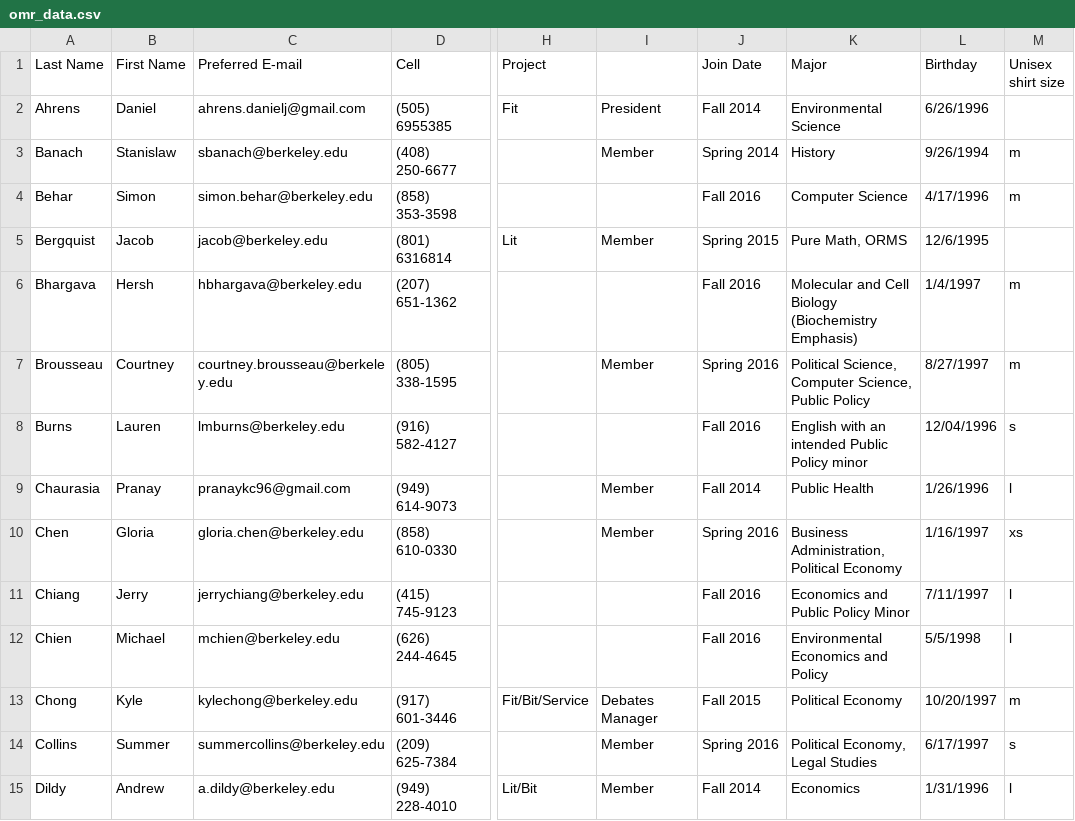
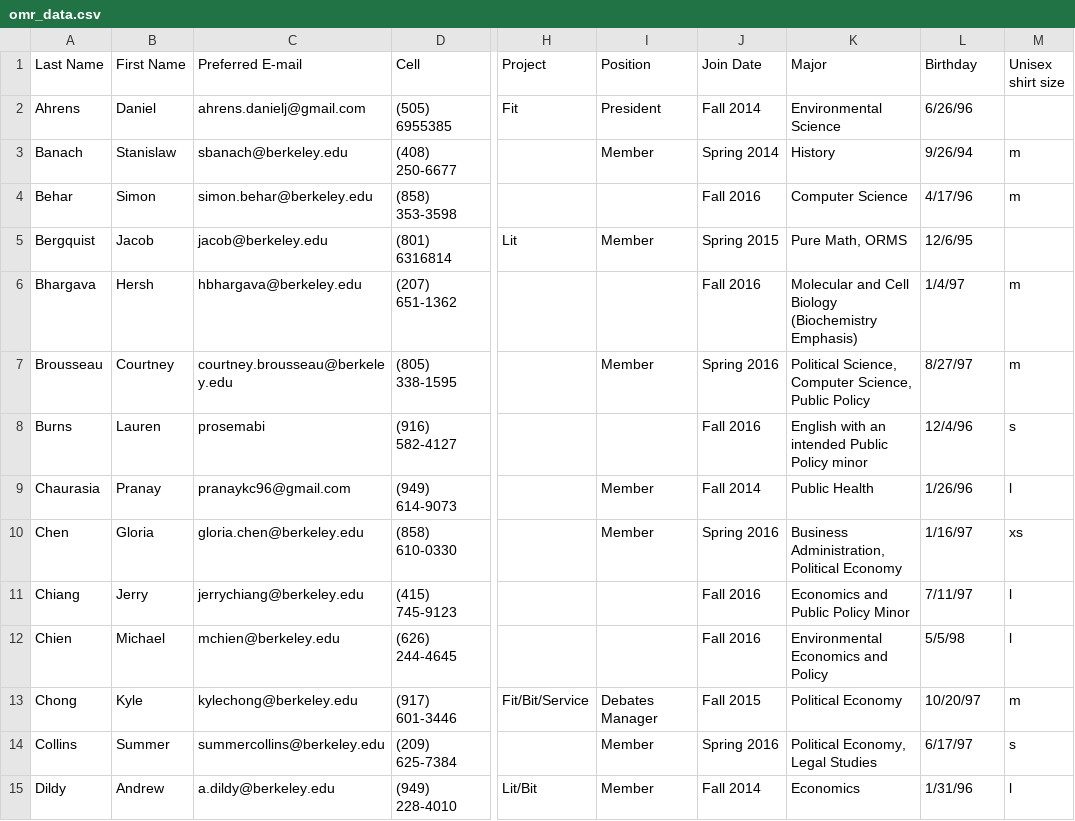
Before and after one commit to jarryxiao/TBF-Data, a CSV file: omr_maker/omr_data.csv, drawn as a sheet; only a part is shown, gaps mark what is left out; the diff covers the shown part only; the diff names each change by its address in the sheet, - before the commit and + after, or states it on an @@ line.

Commit message:
added position column to .csv file and make Person class in omr_script.py

```diff
--- a/omr_maker/omr_data.csv
+++ b/omr_maker/omr_data.csv
-I1: (empty)
+I1: Position
-L2 (Birthday): 6/26/1996
+L2 (Birthday): 6/26/96
-L3 (Birthday): 9/26/1994
+L3 (Birthday): 9/26/94
-L4 (Birthday): 4/17/1996
+L4 (Birthday): 4/17/96
-L5 (Birthday): 12/6/1995
+L5 (Birthday): 12/6/95
-L6 (Birthday): 1/4/1997
+L6 (Birthday): 1/4/97
-L7 (Birthday): 8/27/1997
+L7 (Birthday): 8/27/97
-C8 (Preferred E-mail): lmburns@berkeley.edu
+C8 (Preferred E-mail): prosemabi
-L8 (Birthday): 12/04/1996
+L8 (Birthday): 12/4/96
-L9 (Birthday): 1/26/1996
+L9 (Birthday): 1/26/96
-L10 (Birthday): 1/16/1997
+L10 (Birthday): 1/16/97
-L11 (Birthday): 7/11/1997
+L11 (Birthday): 7/11/97
-L12 (Birthday): 5/5/1998
+L12 (Birthday): 5/5/98
-L13 (Birthday): 10/20/1997
+L13 (Birthday): 10/20/97
-L14 (Birthday): 6/17/1997
+L14 (Birthday): 6/17/97
-L15 (Birthday): 1/31/1996
+L15 (Birthday): 1/31/96
```
Also changed, not shown: 39 edited cells elsewhere in this file, 3 other files.
